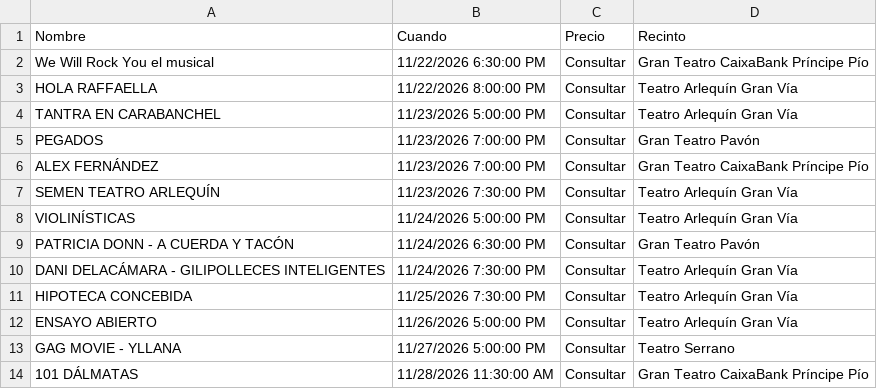
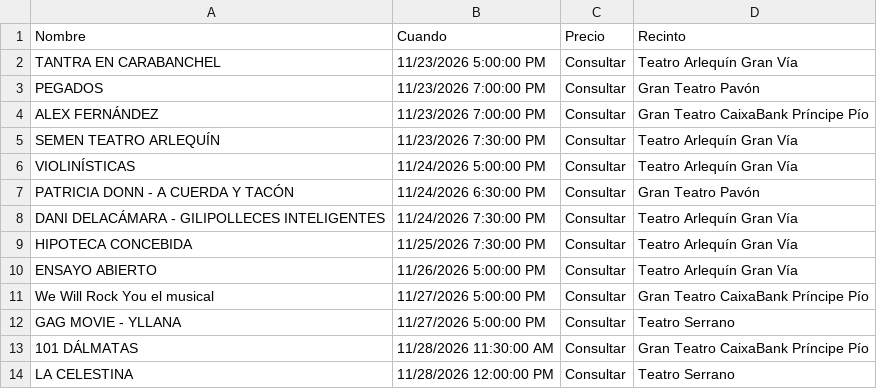
Before and after one commit to valonsot/Proticketing, a CSV file: eventos_abonoteatro_proticketing.csv, drawn as a sheet; only a part is shown; the shorter side is filled out with more unchanged rows; removed rows and columns are numbered as before the commit, all else as after; the diff names each change by its address in the sheet, - before the commit and + after, or states it on an @@ line.

```diff
--- a/eventos_abonoteatro_proticketing.csv
+++ b/eventos_abonoteatro_proticketing.csv
-row 2: We Will Rock You el musical | 11/22/2026 6:30:00 PM | Consultar | Gran Teatro CaixaBank Príncipe Pío
-row 3: HOLA RAFFAELLA | 11/22/2026 8:00:00 PM | Consultar | Teatro Arlequín Gran Vía
+row 11: We Will Rock You el musical | 11/27/2026 5:00:00 PM | Consultar | Gran Teatro CaixaBank Príncipe Pío
```
